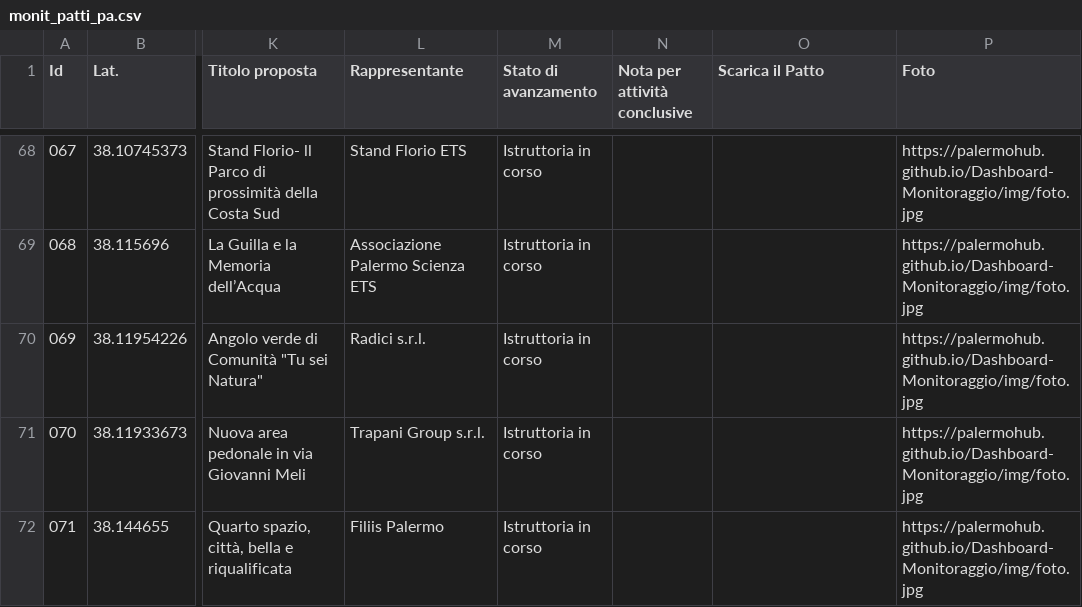
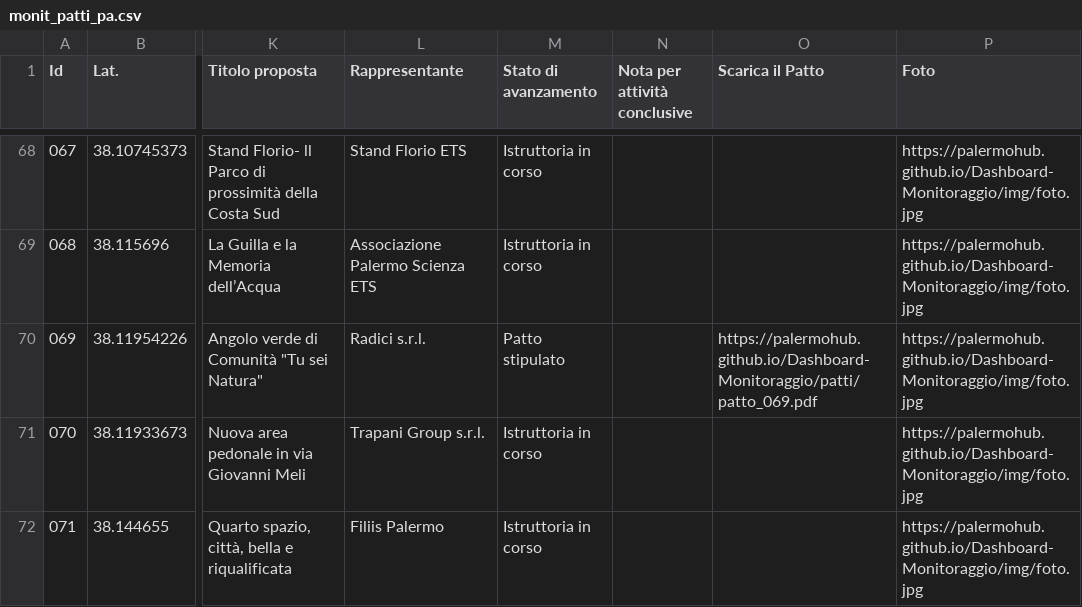
Before and after one commit to PalermoHub/Dashboard-Monitoraggio, a CSV file: dati/monit_patti_pa.csv, drawn as a sheet; only a part is shown, gaps mark what is left out; the diff names each change by its address in the sheet, - before the commit and + after, or states it on an @@ line.

```diff
--- a/dati/monit_patti_pa.csv
+++ b/dati/monit_patti_pa.csv
-M70 (Stato di avanzamento): Istruttoria in corso
+M70 (Stato di avanzamento): Patto stipulato
-O70 (Scarica il Patto): (empty)
+O70 (Scarica il Patto): https://palermohub.github.io/Dashboard-Monitoraggio/patti/patto_069.pdf
```
